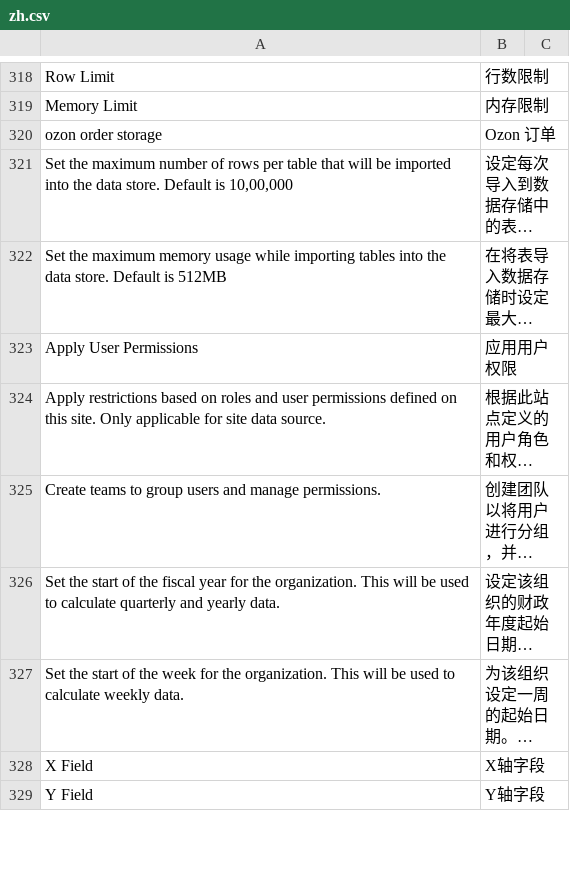
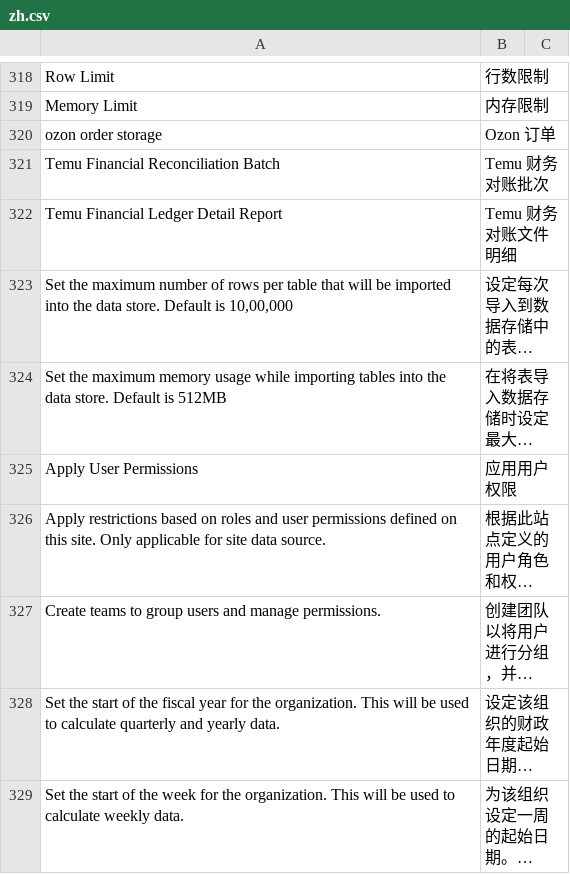
Before and after one commit to 1060778506/fengjing_app, a CSV file: fengjing_app/translations/zh.csv, drawn as a sheet; only a part is shown, gaps mark what is left out; the shorter side is filled out with more unchanged rows; long unchanged cells end in …; the diff names each change by its address in the sheet, - before the commit and + after, or states it on an @@ line.

Commit message:
2026-10-4-1

```diff
--- a/fengjing_app/translations/zh.csv
+++ b/fengjing_app/translations/zh.csv
+row 321: Temu Financial Reconciliation Batch | Temu 财务对账批次
+row 322: Temu Financial Ledger Detail Report | Temu 财务对账文件明细
```
